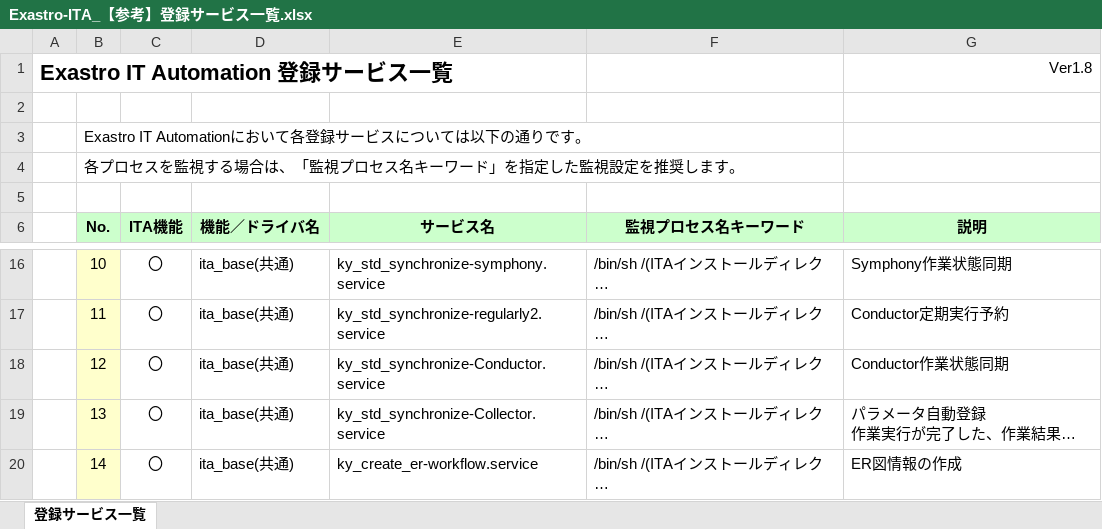
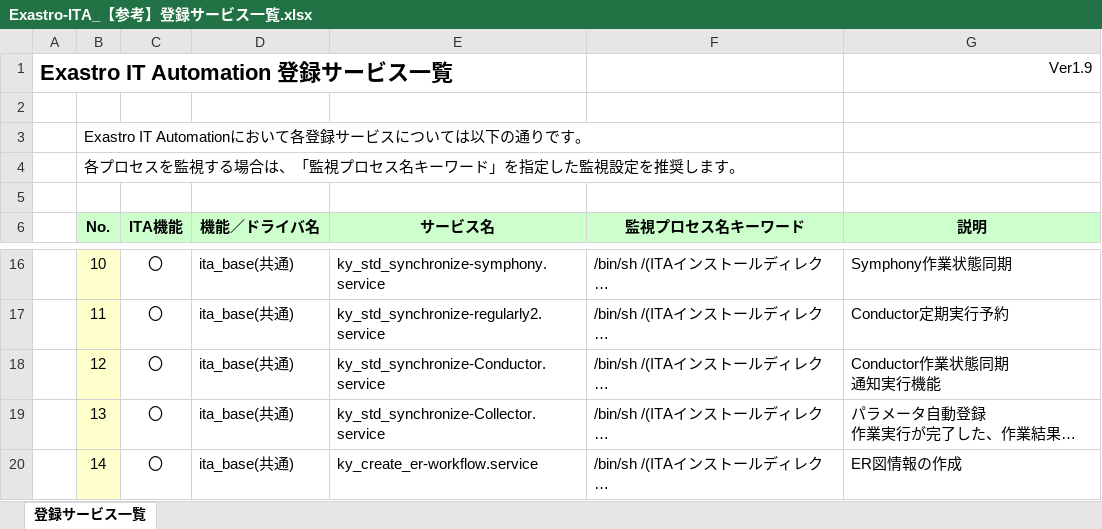
Before and after one commit to exastro-suite/it-automation-docs, an Excel workbook: asset/Documents_ja/Exastro-ITA_【参考】登録サービス一覧.xlsx, sheet 登録サービス一覧, drawn as a sheet; only a part is shown, gaps mark what is left out; long unchanged cells end in …; values as stored, in another font and other column widths than the file's, no borders; ↵ is a line break in a cell; the diff names each change by its address in the sheet, - before the commit and + after, or states it on an @@ line.

```diff
--- a/asset/Documents_ja/Exastro-ITA_【参考】登録サービス一覧.xlsx (sheet 登録サービス一覧)
+++ b/asset/Documents_ja/Exastro-ITA_【参考】登録サービス一覧.xlsx (sheet 登録サービス一覧)
-G1 (説明): Ver1.8
+G1 (説明): Ver1.9
-G18 (説明): Conductor作業状態同期
+G18 (説明): Conductor作業状態同期 ↵ 通知実行機能
```
Also changed, not shown: 5 other files.
